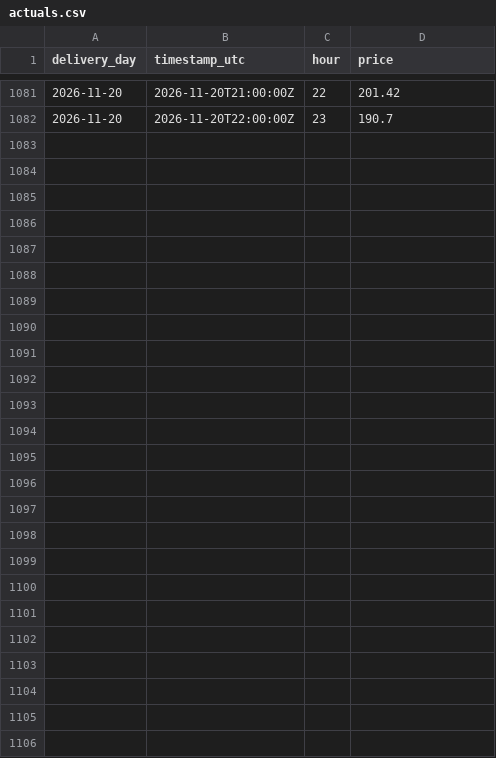
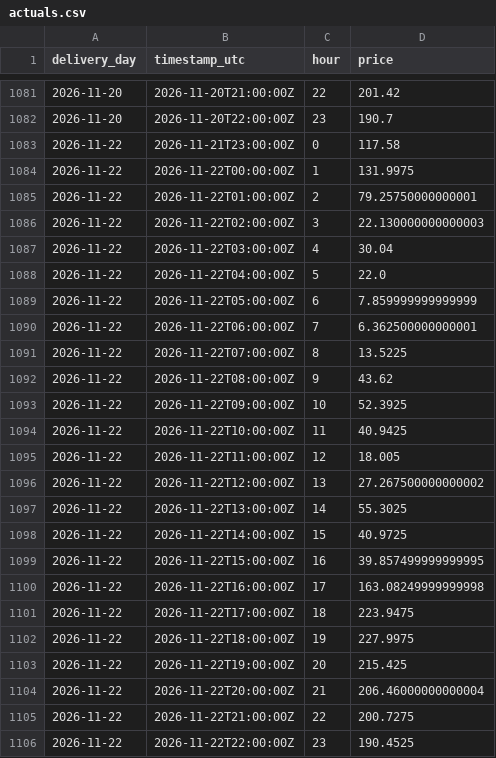
Before and after one commit to gerardorosch02/thermo-fr, a CSV file: published/actuals.csv, drawn as a sheet; only a part is shown, gaps mark what is left out.

```diff
--- a/published/actuals.csv
+++ b/published/actuals.csv
@@ -1082 +1082,25 @@ delivery_day,timestamp_utc,hour,price
 2026-11-20,2026-11-20T22:00:00Z,23,190.7
+2026-11-22,2026-11-21T23:00:00Z,0,117.58
+2026-11-22,2026-11-22T00:00:00Z,1,131.9975
+2026-11-22,2026-11-22T01:00:00Z,2,79.25750000000001
+2026-11-22,2026-11-22T02:00:00Z,3,22.130000000000003
+2026-11-22,2026-11-22T03:00:00Z,4,30.04
+2026-11-22,2026-11-22T04:00:00Z,5,22.0
+2026-11-22,2026-11-22T05:00:00Z,6,7.859999999999999
+2026-11-22,2026-11-22T06:00:00Z,7,6.362500000000001
+2026-11-22,2026-11-22T07:00:00Z,8,13.5225
+2026-11-22,2026-11-22T08:00:00Z,9,43.62
+2026-11-22,2026-11-22T09:00:00Z,10,52.3925
+2026-11-22,2026-11-22T10:00:00Z,11,40.9425
+2026-11-22,2026-11-22T11:00:00Z,12,18.005
+2026-11-22,2026-11-22T12:00:00Z,13,27.267500000000002
+2026-11-22,2026-11-22T13:00:00Z,14,55.3025
+2026-11-22,2026-11-22T14:00:00Z,15,40.9725
+2026-11-22,2026-11-22T15:00:00Z,16,39.857499999999995
+2026-11-22,2026-11-22T16:00:00Z,17,163.08249999999998
+2026-11-22,2026-11-22T17:00:00Z,18,223.9475
+2026-11-22,2026-11-22T18:00:00Z,19,227.9975
+2026-11-22,2026-11-22T19:00:00Z,20,215.425
+2026-11-22,2026-11-22T20:00:00Z,21,206.46000000000004
+2026-11-22,2026-11-22T21:00:00Z,22,200.7275
+2026-11-22,2026-11-22T22:00:00Z,23,190.4525
```
Also changed, not shown: 1 other file.
